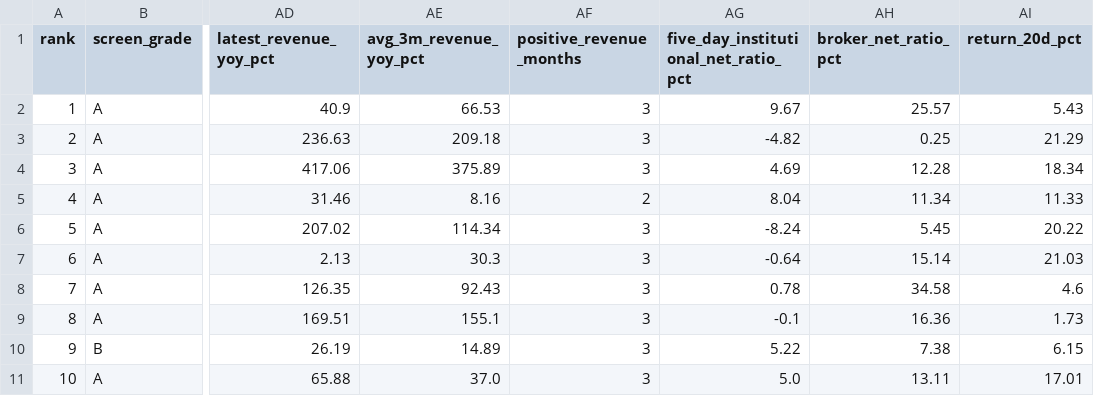
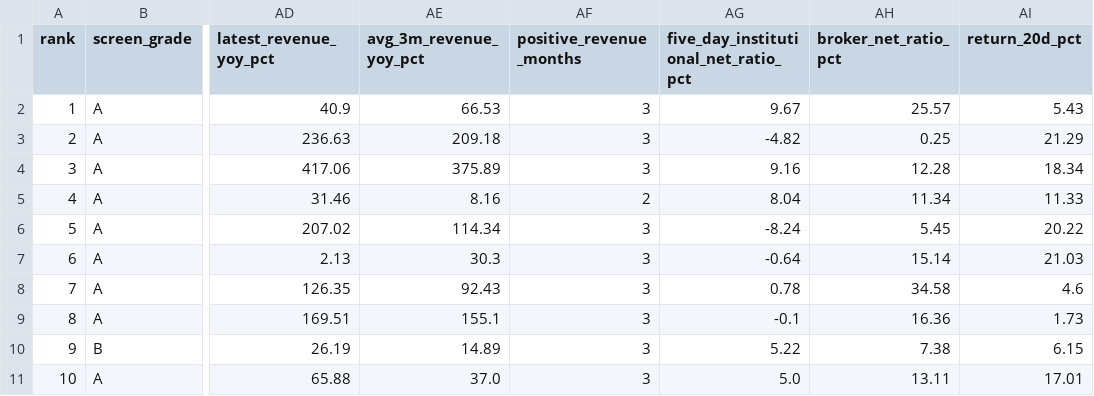
Before and after one commit to askahung0702/stock-dashboard, a CSV file: web/early_breakout/early_breakout_20260602.csv, drawn as a sheet; only a part is shown, gaps mark what is left out; the diff names each change by its address in the sheet, - before the commit and + after, or states it on an @@ line.

```diff
--- a/web/early_breakout/early_breakout_20260602.csv
+++ b/web/early_breakout/early_breakout_20260602.csv
-AG4: 4.69
+AG4: 9.16
```
Also changed, not shown: 6 other files.
